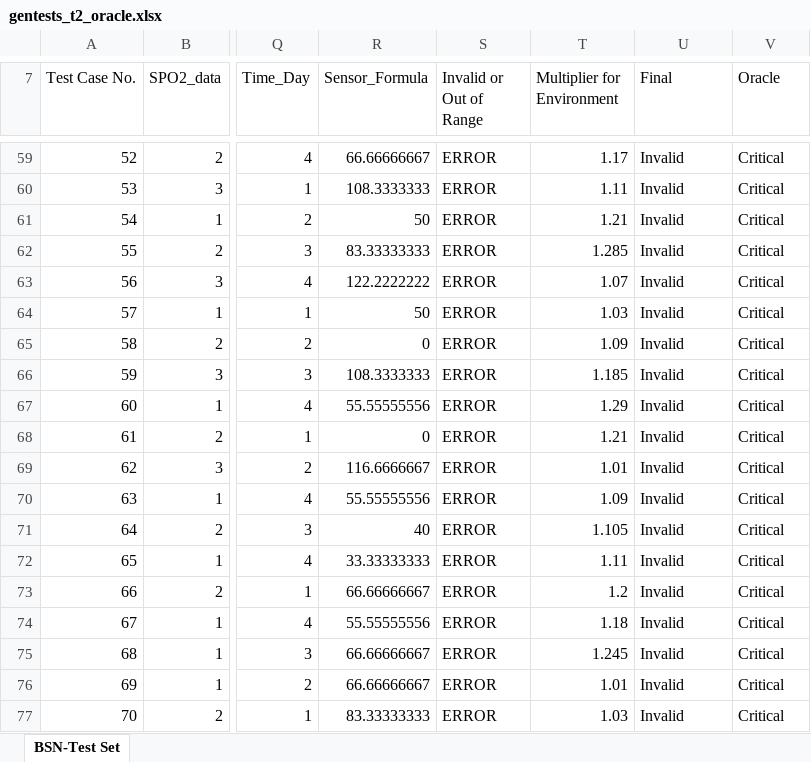
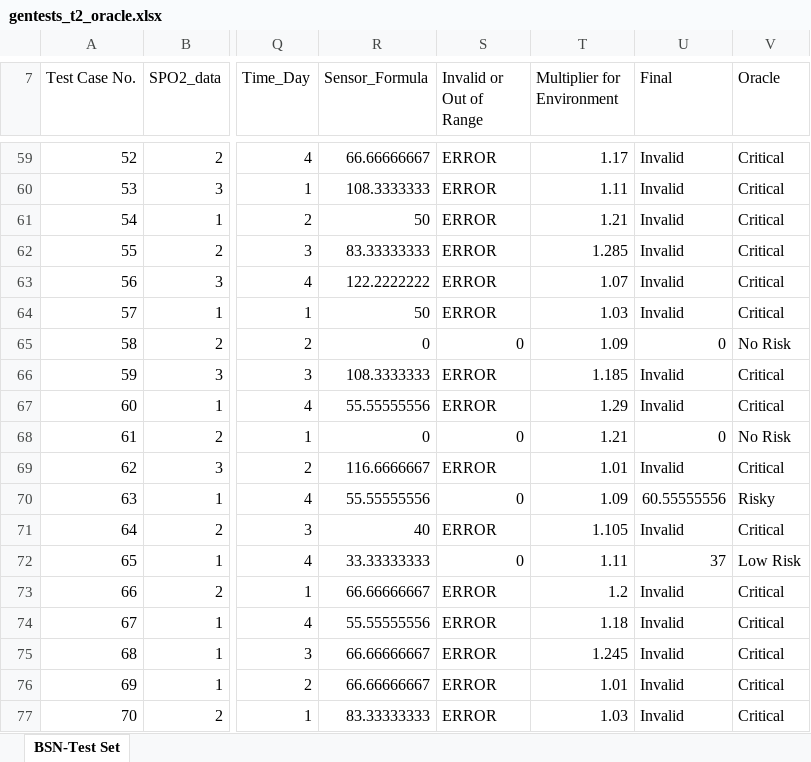
Before and after one commit to rdinizcal/ct4bsn-replication_package, an Excel workbook: test_cases/modified_oracle/gentests_t2_oracle.xlsx, sheet BSN-Test Set, drawn as a sheet; only a part is shown, gaps mark what is left out; values as stored, in another font and other column widths than the file's, no borders; the diff covers the shown part only; the diff names each change by its address in the sheet, - before the commit and + after, or states it on an @@ line.

```diff
--- a/test_cases/modified_oracle/gentests_t2_oracle.xlsx (sheet BSN-Test Set)
+++ b/test_cases/modified_oracle/gentests_t2_oracle.xlsx (sheet BSN-Test Set)
-S65 (Invalid or Out of Range): ERROR
+S65 (Invalid or Out of Range): 0
-U65 (Final): Invalid
+U65 (Final): 0
-V65 (Oracle): Critical
+V65 (Oracle): No Risk
-S68 (Invalid or Out of Range): ERROR
+S68 (Invalid or Out of Range): 0
-U68 (Final): Invalid
+U68 (Final): 0
-V68 (Oracle): Critical
+V68 (Oracle): No Risk
-S70 (Invalid or Out of Range): ERROR
+S70 (Invalid or Out of Range): 0
-U70 (Final): Invalid
+U70 (Final): 60.55555556
-V70 (Oracle): Critical
+V70 (Oracle): Risky
-S72 (Invalid or Out of Range): ERROR
+S72 (Invalid or Out of Range): 0
-U72 (Final): Invalid
+U72 (Final): 37
-V72 (Oracle): Critical
+V72 (Oracle): Low Risk
```
Also changed, not shown: 50 edited cells elsewhere in this sheet, formulas that keep their value, test_cases/modified_oracle/gentests_t3_oracle.xlsx, test_cases/modified_oracle/gentests_t4_oracle.xlsx, 3 other files.
